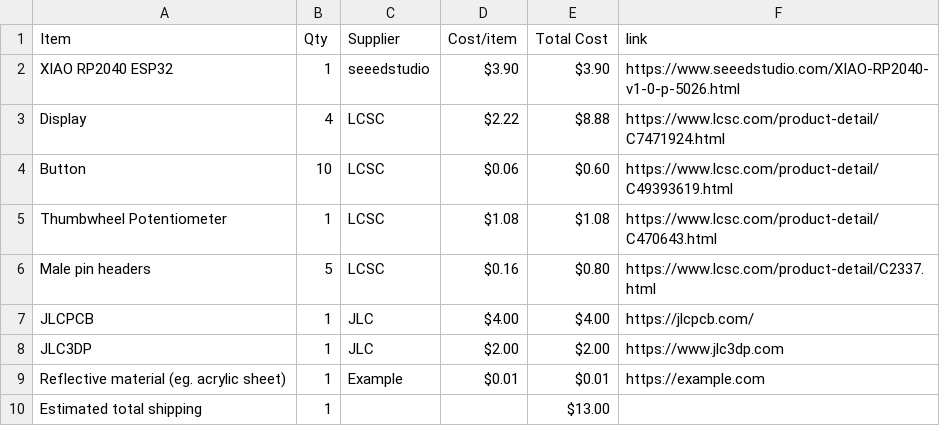
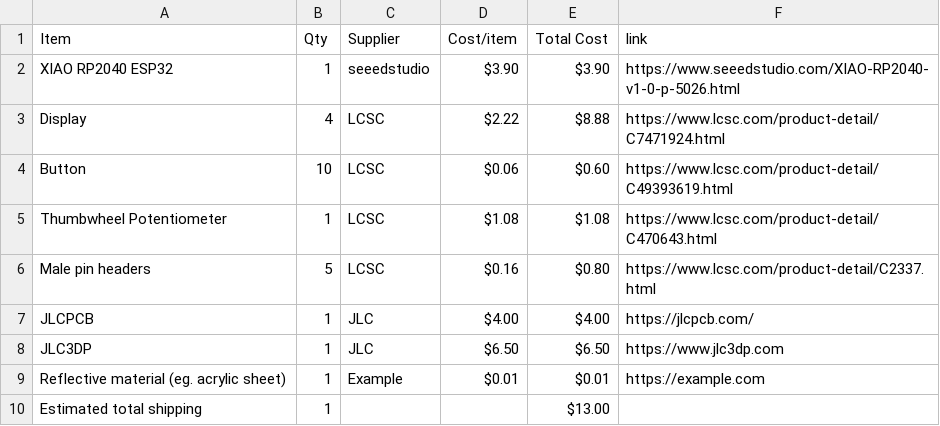
Before and after one commit to he1ias/Holographic-Clock-Display, a CSV file: BOM.csv, drawn as a sheet.

```diff
--- a/BOM.csv
+++ b/BOM.csv
@@ -7,3 +7,3 @@ Male pin headers,5,LCSC,$0.16,$0.80,https://www.lcsc.com/product-detail/C2337.ht
 JLCPCB,1,JLC,$4.00,$4.00,https://jlcpcb.com/
-JLC3DP,1,JLC,$2.00,$2.00,https://www.jlc3dp.com
+JLC3DP,1,JLC,$6.50,$6.50,https://www.jlc3dp.com
 Reflective material (eg. acrylic sheet),1,Example,$0.01,$0.01,https://example.com
```
Also changed, not shown: 1 other file.
